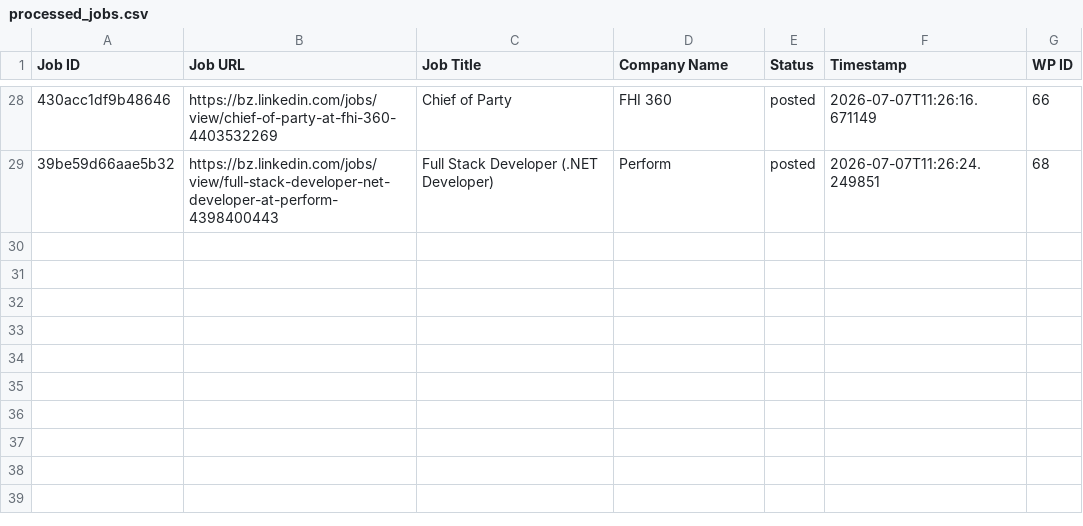
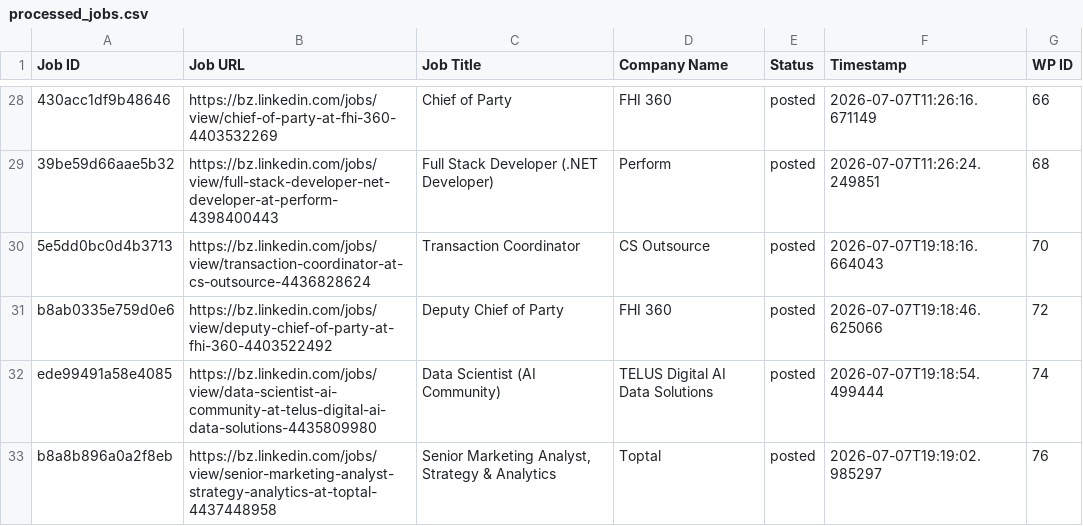
Before and after one commit to vindoky/bz, a CSV file: processed_jobs.csv, drawn as a sheet; only a part is shown, gaps mark what is left out; the diff names each change by its address in the sheet, - before the commit and + after, or states it on an @@ line.

```diff
--- a/processed_jobs.csv
+++ b/processed_jobs.csv
+row 30: 5e5dd0bc0d4b3713 | https://bz.linkedin.com/jobs/view/transaction-coordinator-at-cs-outsource-4436828624 | Transaction Coordinator | CS Outsource | posted | 2026-07-07T19:18:16.664043 | 70
+row 31: b8ab0335e759d0e6 | https://bz.linkedin.com/jobs/view/deputy-chief-of-party-at-fhi-360-4403522492 | Deputy Chief of Party | FHI 360 | posted | 2026-07-07T19:18:46.625066 | 72
+row 32: ede99491a58e4085 | https://bz.linkedin.com/jobs/view/data-scientist-ai-community-at-telus-digital-ai-data-solutions-4435809980 | Data Scientist (AI Community) | TELUS Digital AI Data Solutions | posted | 2026-07-07T19:18:54.499444 | 74
+row 33: b8a8b896a0a2f8eb | https://bz.linkedin.com/jobs/view/senior-marketing-analyst-strategy-analytics-at-toptal-4437448958 | Senior Marketing Analyst, Strategy & Analytics | Toptal | posted | 2026-07-07T19:19:02.985297 | 76
```
